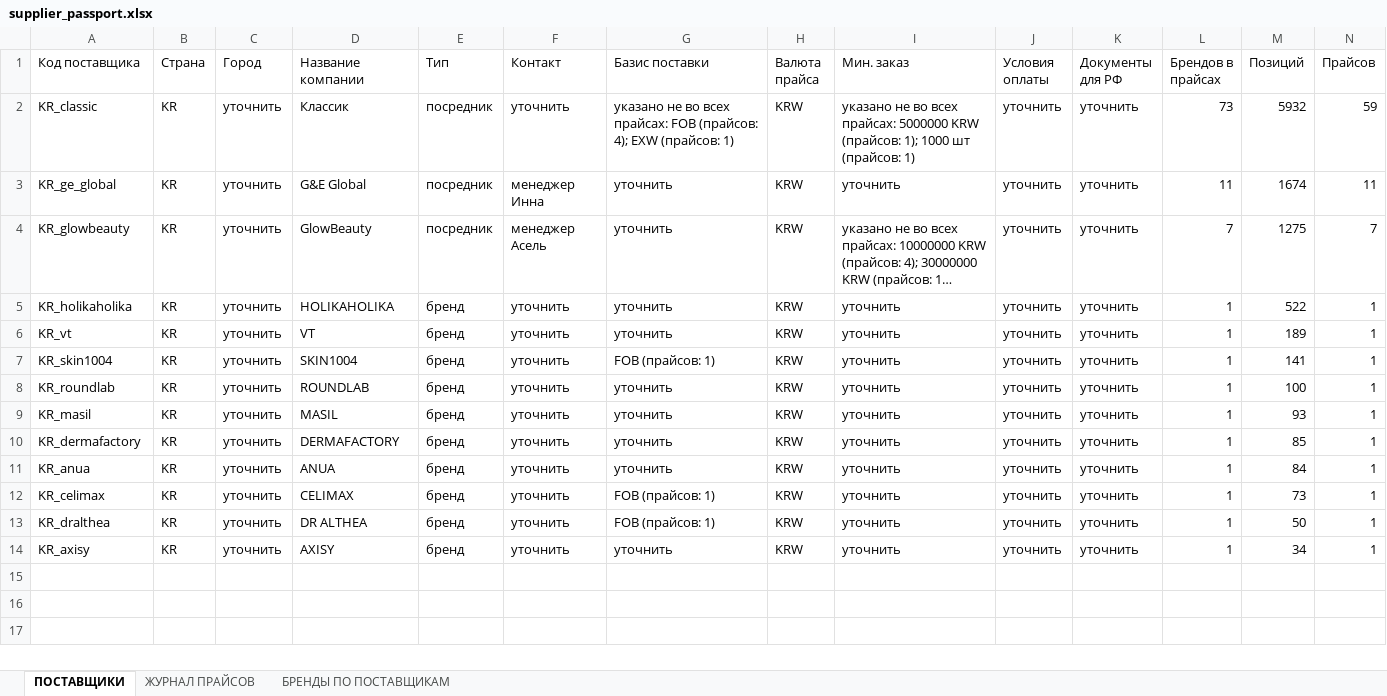
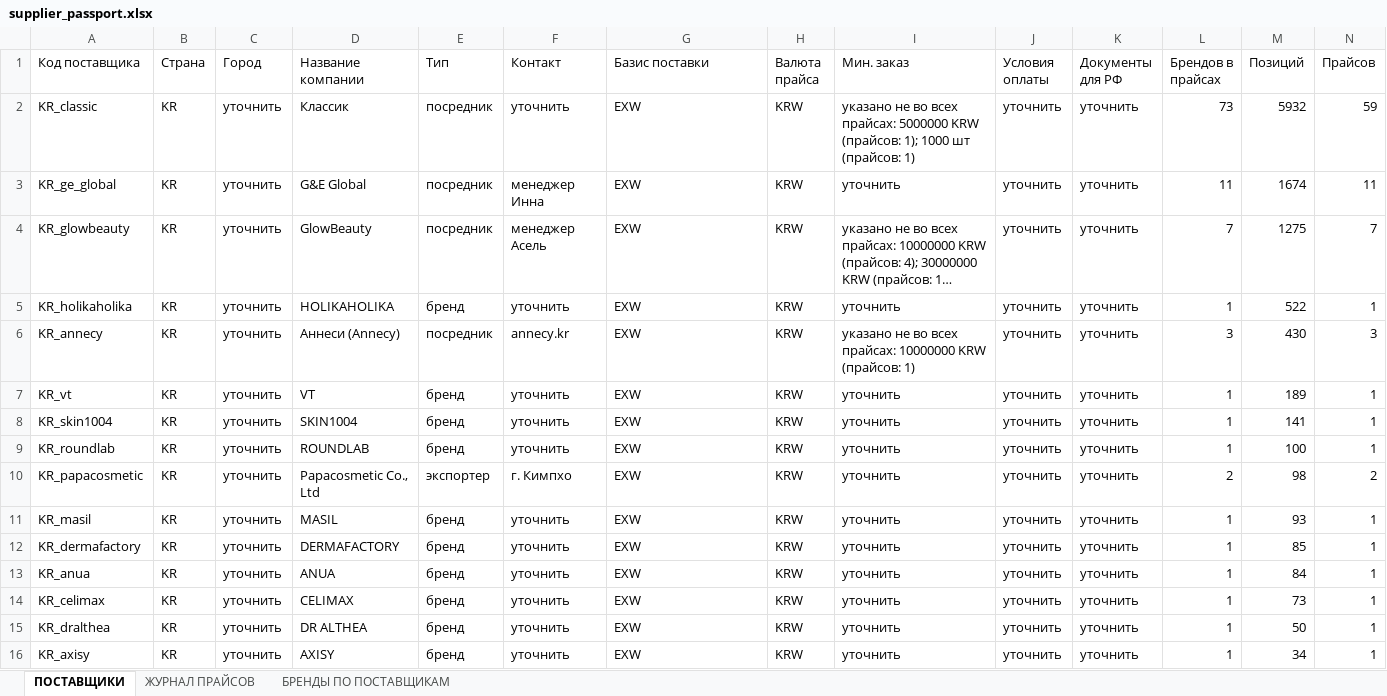
Before and after one commit to User26-2026/K-beauty-New, an Excel workbook: outputs/supplier_passport.xlsx, sheet ПОСТАВЩИКИ, drawn as a sheet; only a part is shown; long unchanged cells end in …; values as stored, in another font and other column widths than the file's, no borders; addresses are those after the commit; rows hold the shown columns only; the diff names each change by its address in the sheet, - before the commit and + after, or states it on an @@ line.

```diff
--- a/outputs/supplier_passport.xlsx (sheet ПОСТАВЩИКИ)
+++ b/outputs/supplier_passport.xlsx (sheet ПОСТАВЩИКИ)
-G2 (Базис поставки): указано не во всех прайсах: FOB (прайсов: 4); EXW (прайсов: 1)
+G2 (Базис поставки): EXW
-G3:G5 (Базис поставки): уточнить
+G3:G5 (Базис поставки): EXW
+row 6: KR_annecy | KR | уточнить | Аннеси (Annecy) | посредник | annecy.kr | EXW | KRW | указано не во всех прайсах: 10000000 KRW (прайсов: 1) | уточнить | уточнить | 3 | 430 | 3
-G7 (Базис поставки): уточнить
+G7 (Базис поставки): EXW
-G8 (Базис поставки): FOB (прайсов: 1)
+G8 (Базис поставки): EXW
-G9 (Базис поставки): уточнить
+G9 (Базис поставки): EXW
+row 10: KR_papacosmetic | KR | уточнить | Papacosmetic Co., Ltd | экспортер | г. Кимпхо | EXW | KRW | уточнить | уточнить | уточнить | 2 | 98 | 2
-G11:G13 (Базис поставки): уточнить
+G11:G13 (Базис поставки): EXW
-G14:G15 (Базис поставки): FOB (прайсов: 1)
+G14:G15 (Базис поставки): EXW
-G16 (Базис поставки): уточнить
+G16 (Базис поставки): EXW
```
Also changed, not shown: sheet ЖУРНАЛ ПРАЙСОВ, sheet БРЕНДЫ ПО ПОСТАВЩИКАМ, outputs/registry_prices.xlsx, 8 other files.
